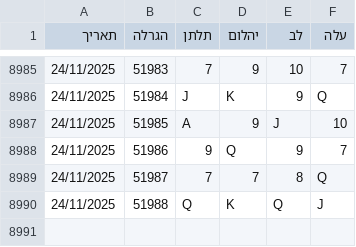
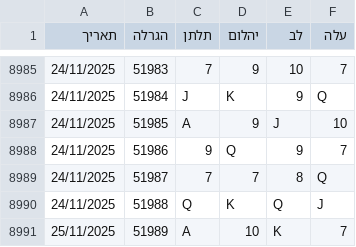
Before and after one commit to laly100/chance-feed, a CSV file: chance0.csv, drawn as a sheet; only a part is shown, gaps mark what is left out.

```diff
--- a/chance0.csv
+++ b/chance0.csv
@@ -8990 +8990,2 @@
 24/11/2025,51988,Q,K,Q,J,
+25/11/2025,51989,A,10,K,7,
```
Also changed, not shown: mini/latest_1000.csv, mini/latest_2000.csv, 2 other files.
